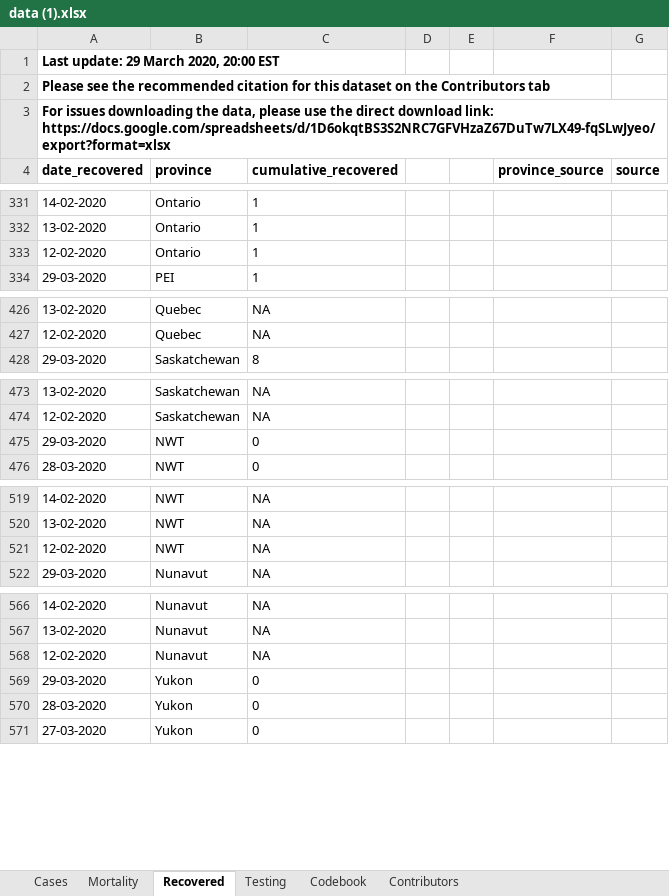
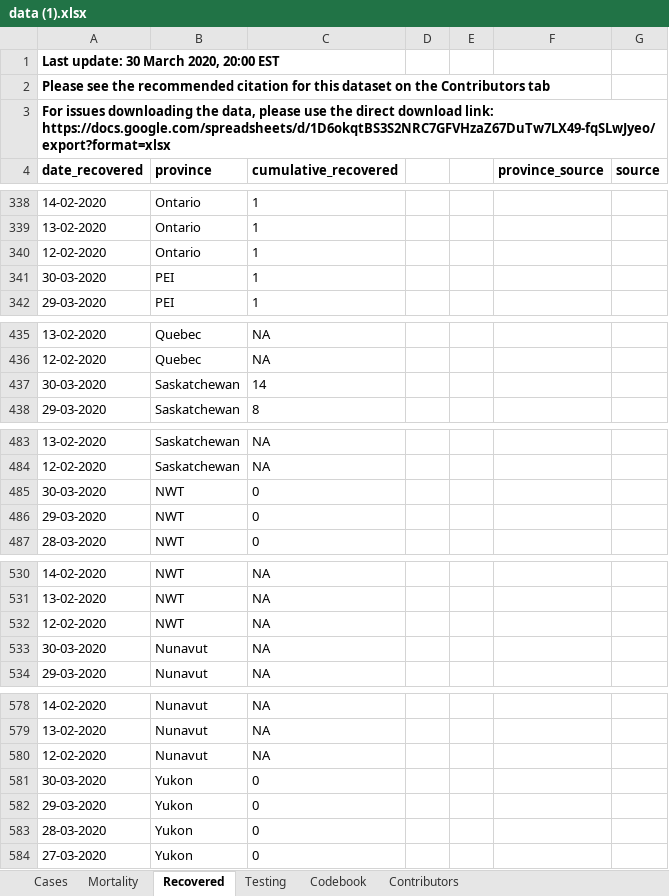
Before and after one commit to nikhil96widhani/covid-19-canada, an Excel workbook: data/data (1).xlsx, sheet Recovered, drawn as a sheet; only a part is shown, gaps mark what is left out; values as stored, in another font and other column widths than the file's, no borders; charts and pictures not drawn; the diff covers the shown part only; the diff names each change by its address in the sheet, - before the commit and + after, or states it on an @@ line.

```diff
--- a/data/data (1).xlsx (sheet Recovered)
+++ b/data/data (1).xlsx (sheet Recovered)
-A1 (date_recovered): Last update: 29 March 2020, 20:00 EST
+A1 (date_recovered): Last update: 30 March 2020, 20:00 EST
+row 341: 30-03-2020 | PEI | 1
+row 437: 30-03-2020 | Saskatchewan | 14
+row 485: 30-03-2020 | NWT | 0
+row 533: 30-03-2020 | Nunavut | NA
+row 581: 30-03-2020 | Yukon | 0
```
Also changed, not shown: 8 added rows and 27 edited cells elsewhere in this sheet, sheet Cases, sheet Mortality, sheet Testing, sheet Codebook.
